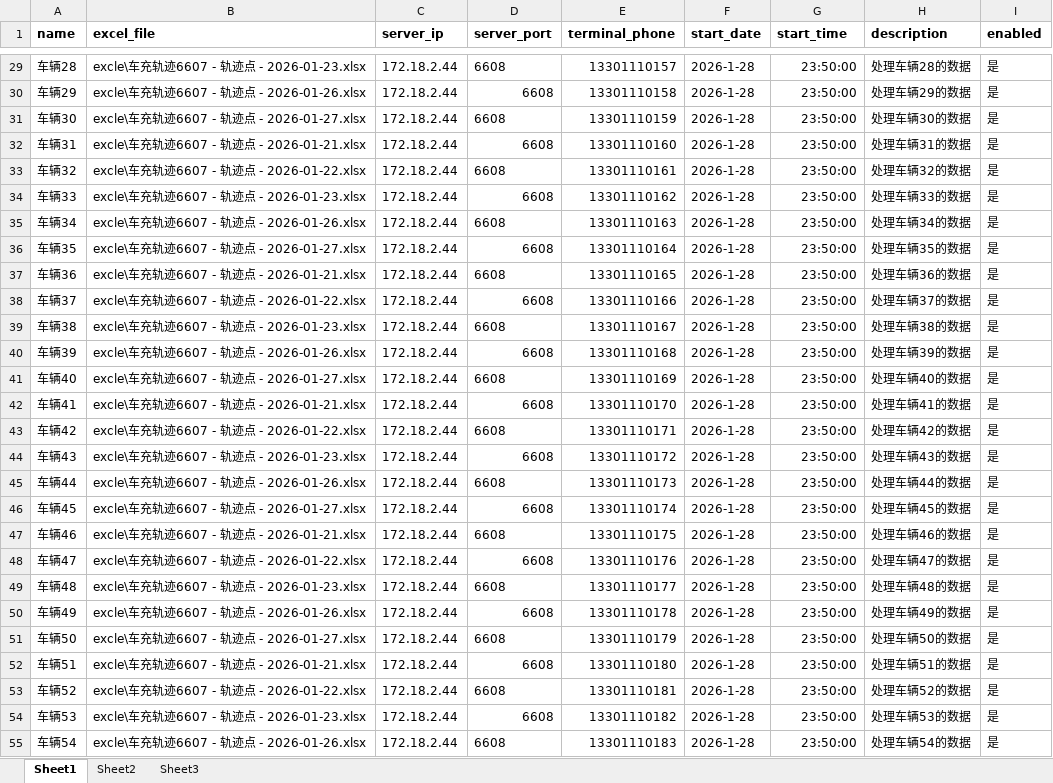
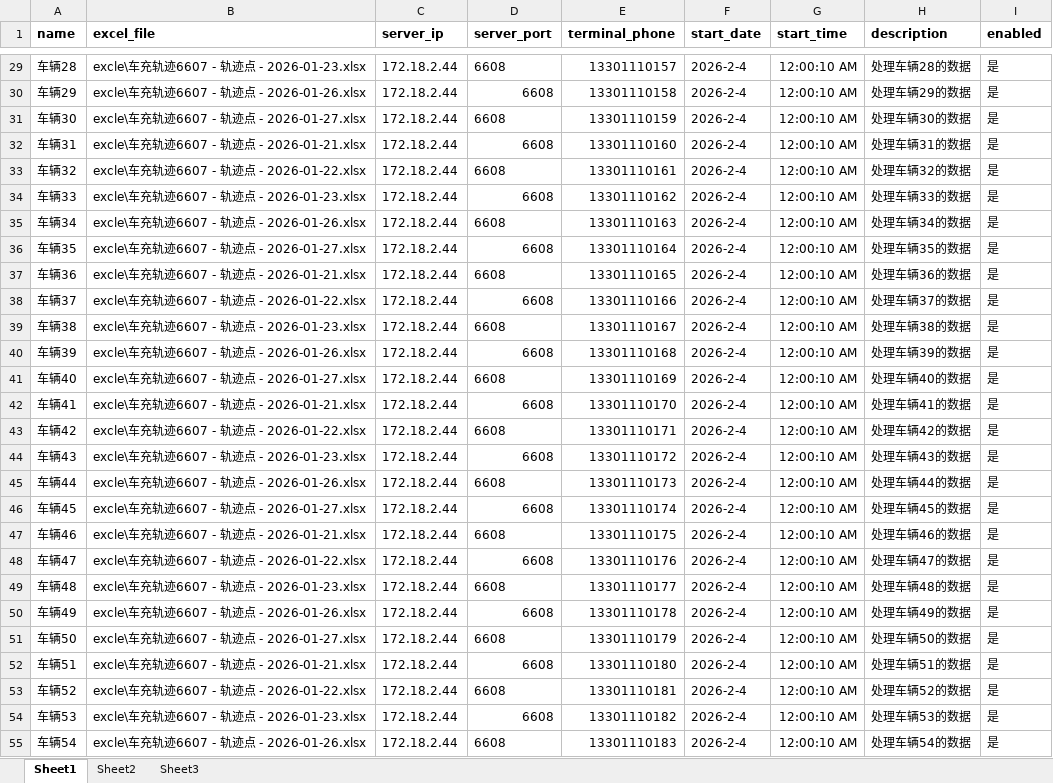
Before and after one commit to chusiping/python_En_code, an Excel workbook: Gps808/config.xlsx, sheet Sheet1, drawn as a sheet; only a part is shown, gaps mark what is left out; values as stored, in another font and other column widths than the file's, no borders; the diff covers the shown part only; the diff names each change by its address in the sheet, - before the commit and + after, or states it on an @@ line.

```diff
--- a/Gps808/config.xlsx (sheet Sheet1)
+++ b/Gps808/config.xlsx (sheet Sheet1)
-F29:F55 (start_date): 2026-1-28
+F29:F55 (start_date): 2026-2-4
-G29:G55 (start_time): 23:50:00
+G29:G55 (start_time): 12:00:10 AM
```
Also changed, not shown: 66 edited cells elsewhere in this sheet.
